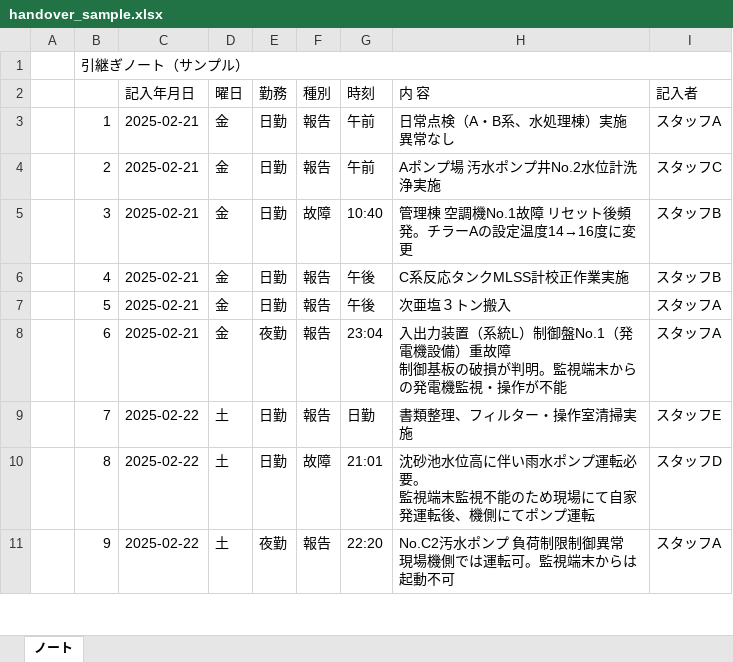
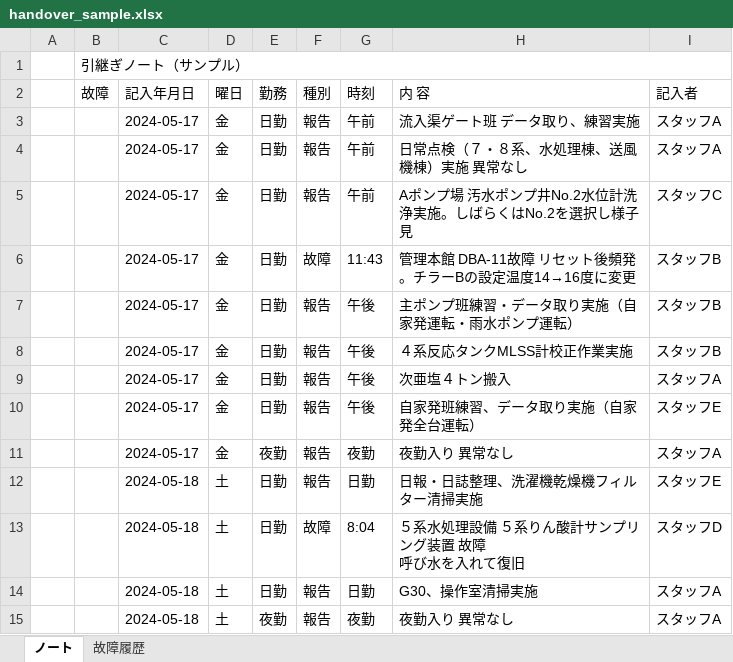
Before and after one commit to d-kawakami/handover-rag-r1, an Excel workbook: handover_sample.xlsx, sheet ノート, drawn as a sheet; only a part is shown; values as stored, in another font and other column widths than the file's, no cell formats; addresses are those after the commit; ↵ is a line break in a cell; the diff covers the shown part only; the diff names each change by its address in the sheet, - before the commit and + after, or states it on an @@ line.

```diff
--- a/handover_sample.xlsx (sheet ノート)
+++ b/handover_sample.xlsx (sheet ノート)
+sheet tab: 故障履歴
-B2: (empty)
+B2: 故障
+row 3:  |  | 2024-05-17 | 金 | 日勤 | 報告 | 午前 | 流入渠ゲート班 データ取り、練習実施 | スタッフA
-B4 (故障): 1
+B4 (故障): (empty)
-C4:C6 (記入年月日): 2025-02-21
+C4:C6 (記入年月日): 2024-05-17
-H4 (内 容): 日常点検（A・B系、水処理棟）実施 異常なし
+H4 (内 容): 日常点検（７・８系、水処理棟、送風機棟）実施 異常なし
-B5 (故障): 2
+B5 (故障): (empty)
-H5 (内 容): Aポンプ場 汚水ポンプ井No.2水位計洗浄実施
+H5 (内 容): Aポンプ場 汚水ポンプ井No.2水位計洗浄実施。しばらくはNo.2を選択し様子見
-B6 (故障): 3
+B6 (故障): (empty)
-G6 (時刻): 10:40
+G6 (時刻): 11:43
-H6 (内 容): 管理棟 空調機No.1故障 リセット後頻発。チラーAの設定温度14→16度に変更
+H6 (内 容): 管理本館 DBA-11故障 リセット後頻発。チラーBの設定温度14→16度に変更
+row 7:  |  | 2024-05-17 | 金 | 日勤 | 報告 | 午後 | 主ポンプ班練習・データ取り実施（自家発運転・雨水ポンプ運転） | スタッフB
-B8 (故障): 4
+B8 (故障): (empty)
-C8:C9 (記入年月日): 2025-02-21
+C8:C9 (記入年月日): 2024-05-17
-H8 (内 容): C系反応タンクMLSS計校正作業実施
+H8 (内 容): ４系反応タンクMLSS計校正作業実施
-B9 (故障): 5
+B9 (故障): (empty)
-H9 (内 容): 次亜塩３トン搬入
+H9 (内 容): 次亜塩４トン搬入
+row 10:  |  | 2024-05-17 | 金 | 日勤 | 報告 | 午後 | 自家発班練習、データ取り実施（自家発全台運転） | スタッフE
-B11 (故障): 6
+B11 (故障): (empty)
-C11 (記入年月日): 2025-02-21
+C11 (記入年月日): 2024-05-17
-G11 (時刻): 23:04
+G11 (時刻): 夜勤
-H11 (内 容): 入出力装置（系統L）制御盤No.1（発電機設備）重故障 ↵ 制御基板の破損が判明。監視端末からの発電機監視・操作が不能
+H11 (内 容): 夜勤入り 異常なし
-B12 (故障): 7
+B12 (故障): (empty)
-C12:C13 (記入年月日): 2025-02-22
+C12:C13 (記入年月日): 2024-05-18
-H12 (内 容): 書類整理、フィルター・操作室清掃実施
+H12 (内 容): 日報・日誌整理、洗濯機乾燥機フィルター清掃実施
-B13 (故障): 8
+B13 (故障): (empty)
-G13 (時刻): 21:01
+G13 (時刻): 8:04
-H13 (内 容): 沈砂池水位高に伴い雨水ポンプ運転必要。 ↵ 監視端末監視不能のため現場にて自家発運転後、機側にてポンプ運転
+H13 (内 容): ５系水処理設備 ５系りん酸計サンプリング装置 故障 ↵ 呼び水を入れて復旧
+row 14:  |  | 2024-05-18 | 土 | 日勤 | 報告 | 日勤 | G30、操作室清掃実施 | スタッフA
-B15 (故障): 9
+B15 (故障): (empty)
-C15 (記入年月日): 2025-02-22
+C15 (記入年月日): 2024-05-18
-G15 (時刻): 22:20
+G15 (時刻): 夜勤
-H15 (内 容): No.C2汚水ポンプ 負荷制限制御異常 ↵ 現場機側では運転可。監視端末からは起動不可
+H15 (内 容): 夜勤入り 異常なし
```
Also changed, not shown: 32 added rows and 14 edited cells elsewhere in this sheet, cell formats, 1 other file.
